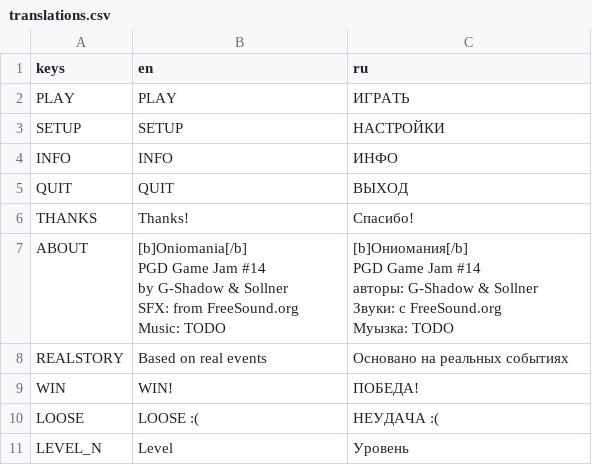
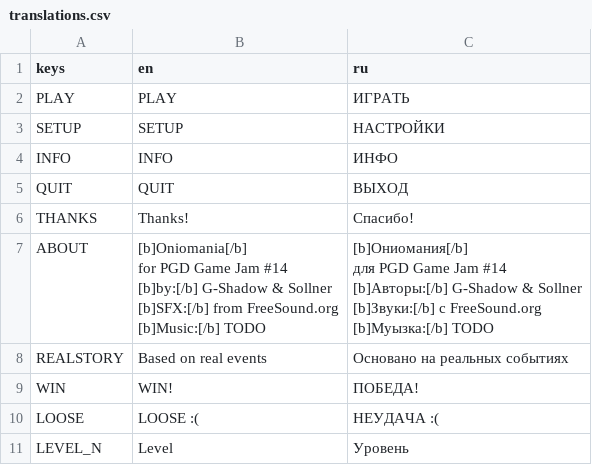
Before and after one commit to gshadows/Oniomania, a CSV file: config/translations.csv, drawn as a sheet.

```diff
--- a/config/translations.csv
+++ b/config/translations.csv
@@ -6,11 +6,17 @@
 "THANKS","Thanks!","Спасибо!"
-"ABOUT","[b]Oniomania[/b]
-PGD Game Jam #14
-by G-Shadow & Sollner
-SFX: from FreeSound.org
-Music: TODO","[b]Ониомания[/b]
-PGD Game Jam #14
-авторы: G-Shadow & Sollner
-Звуки: с FreeSound.org
-Муызка: TODO"
+"ABOUT","[b]Oniomania[/b]
+for PGD Game Jam #14
+
+[b]by:[/b] G-Shadow & Sollner
+
+[b]SFX:[/b] from FreeSound.org
+
+[b]Music:[/b] TODO","[b]Ониомания[/b]
+для PGD Game Jam #14
+
+[b]Авторы:[/b] G-Shadow & Sollner
+
+[b]Звуки:[/b] с FreeSound.org
+
+[b]Муызка:[/b] TODO"
 "REALSTORY","Based on real events","Основано на реальных событиях"
```
Also changed, not shown: 3 other files.
